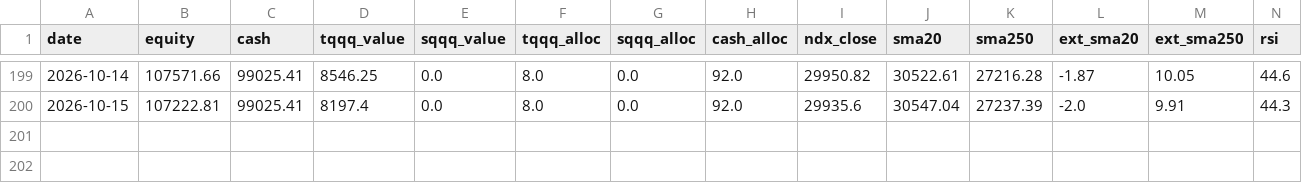
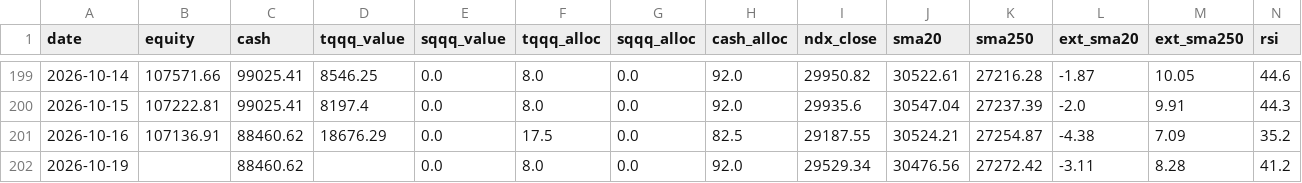
Before and after one commit to bentusk-BT/apex-trade-lab-v2, a CSV file: outputs/equity_curve.csv, drawn as a sheet; only a part is shown, gaps mark what is left out; rows hold the shown columns only; the diff names each change by its address in the sheet, - before the commit and + after, or states it on an @@ line.

```diff
--- a/outputs/equity_curve.csv
+++ b/outputs/equity_curve.csv
+row 201: 2026-10-16 | 107136.91 | 88460.62 | 18676.29 | 0.0 | 17.5 | 0.0 | 82.5 | 29187.55 | 30524.21 | 27254.87 | -4.38 | 7.09 | 35.2
+row 202: 2026-10-19 |  | 88460.62 |  | 0.0 | 8.0 | 0.0 | 92.0 | 29529.34 | 30476.56 | 27272.42 | -3.11 | 8.28 | 41.2
```
Also changed, not shown: outputs/cache/QQQ_cache.csv, outputs/cache/SQQQ_cache.csv, 8 other files.
